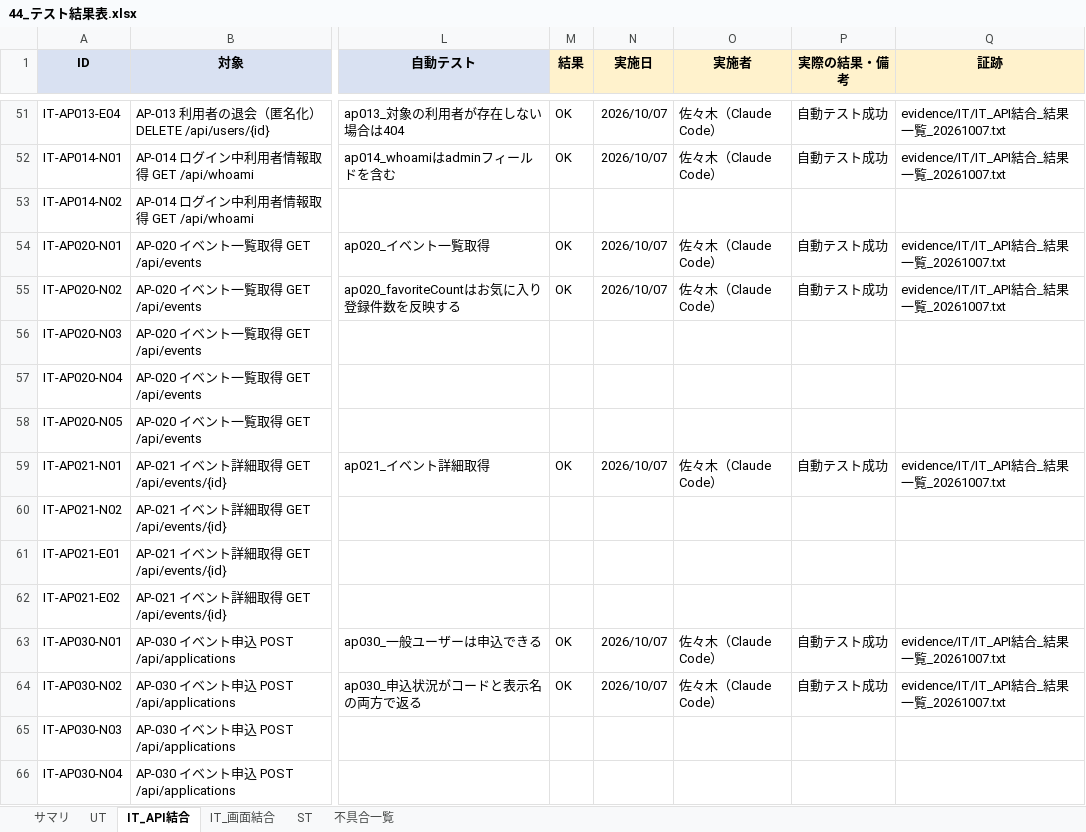
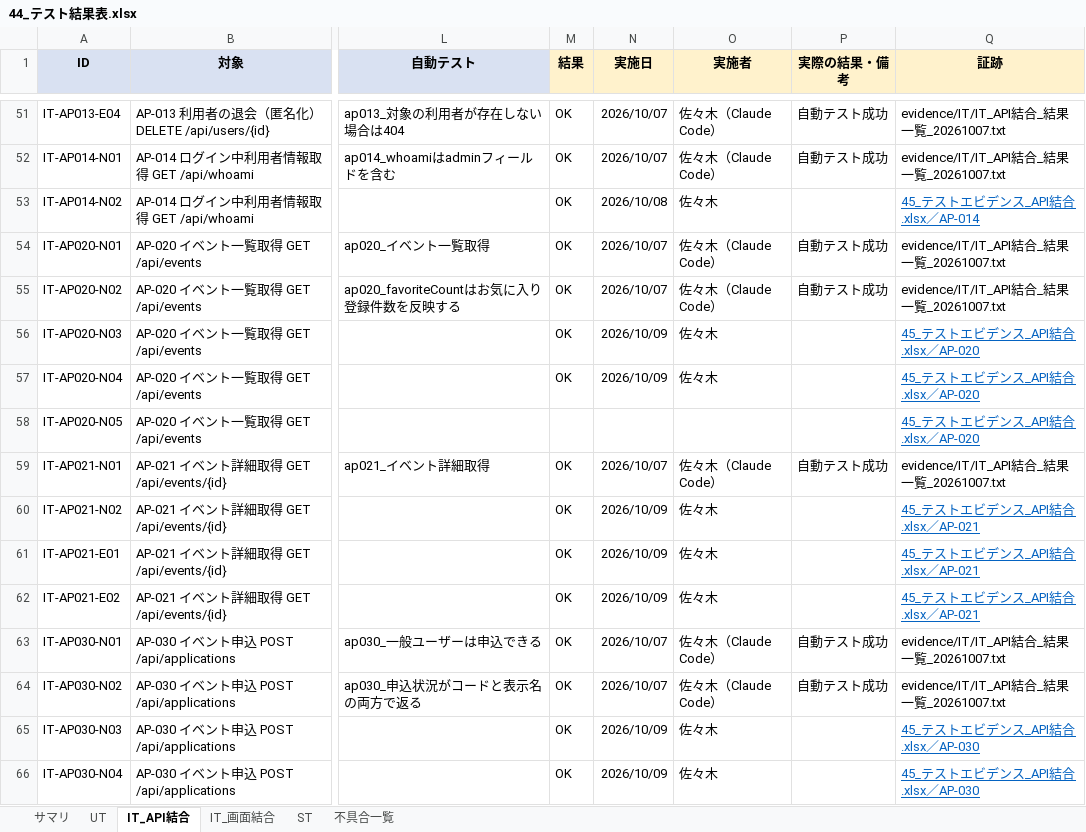
Before and after one commit to sasaki111111/event-application-system, an Excel workbook: docs/40_テスト/44_テスト結果表.xlsx, sheet IT_API結合, drawn as a sheet; only a part is shown, gaps mark what is left out; values as stored, in another font and other column widths than the file's, no borders; conditional formats not drawn; the diff covers the shown part only; the diff names each change by its address in the sheet, - before the commit and + after, or states it on an @@ line.

```diff
--- a/docs/40_テスト/44_テスト結果表.xlsx (sheet IT_API結合)
+++ b/docs/40_テスト/44_テスト結果表.xlsx (sheet IT_API結合)
-M53 (結果): (empty)
+M53 (結果): OK
-N53 (実施日): (empty)
+N53 (実施日): 2026/10/08
-O53 (実施者): (empty)
+O53 (実施者): 佐々木
-Q53 (証跡): (empty)
+Q53 (証跡): 45_テストエビデンス_API結合.xlsx／AP-014
-M56:M57 (結果): (empty)
+M56:M57 (結果): OK
-N56:N57 (実施日): (empty)
+N56:N57 (実施日): 2026/10/09
-O56:O57 (実施者): (empty)
+O56:O57 (実施者): 佐々木
-Q56:Q58 (証跡): (empty)
+Q56:Q58 (証跡): 45_テストエビデンス_API結合.xlsx／AP-020
-M60:M62 (結果): (empty)
+M60:M62 (結果): OK
-N60:N62 (実施日): (empty)
+N60:N62 (実施日): 2026/10/09
-O60:O62 (実施者): (empty)
+O60:O62 (実施者): 佐々木
-Q60:Q62 (証跡): (empty)
+Q60:Q62 (証跡): 45_テストエビデンス_API結合.xlsx／AP-021
-M65:M66 (結果): (empty)
+M65:M66 (結果): OK
-N65:N66 (実施日): (empty)
+N65:N66 (実施日): 2026/10/09
-O65:O66 (実施者): (empty)
+O65:O66 (実施者): 佐々木
-Q65:Q66 (証跡): (empty)
+Q65:Q66 (証跡): 45_テストエビデンス_API結合.xlsx／AP-030
```
Also changed, not shown: 365 edited cells elsewhere in this sheet, sheet IT_画面結合, sheet ST, sheet サマリ, sheet 不具合一覧, 6 other files.
